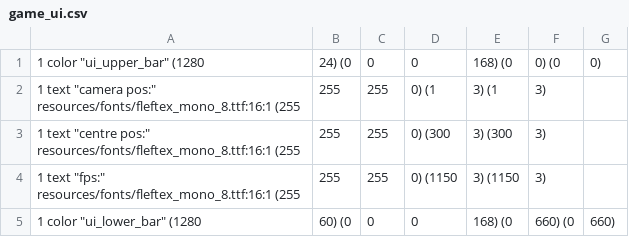
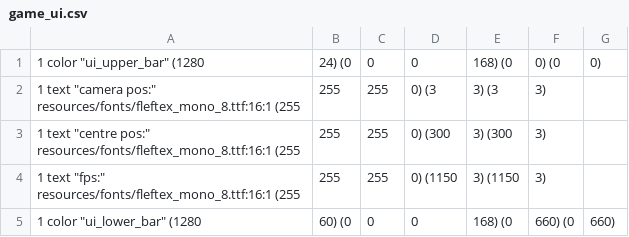
Before and after one commit to meutraa/towncraft, a CSV file: resources/layouts/game_ui.csv, drawn as a sheet.

Commit message:
Moved the camera pos: text two pixels.

```diff
--- a/resources/layouts/game_ui.csv
+++ b/resources/layouts/game_ui.csv
@@ -1,3 +1,3 @@
 1	color	"ui_upper_bar"	(1280,24) 								(0,0,0,168) 	(0,0)	(0,0)
-1	text	"camera pos:"	resources/fonts/fleftex_mono_8.ttf:16:1	(255,255,255,0)	(1,3)	(1,3)
+1	text	"camera pos:"	resources/fonts/fleftex_mono_8.ttf:16:1	(255,255,255,0)	(3,3)	(3,3)
 1	text	"centre pos:"	resources/fonts/fleftex_mono_8.ttf:16:1	(255,255,255,0)	(300,3)	(300,3)
```
